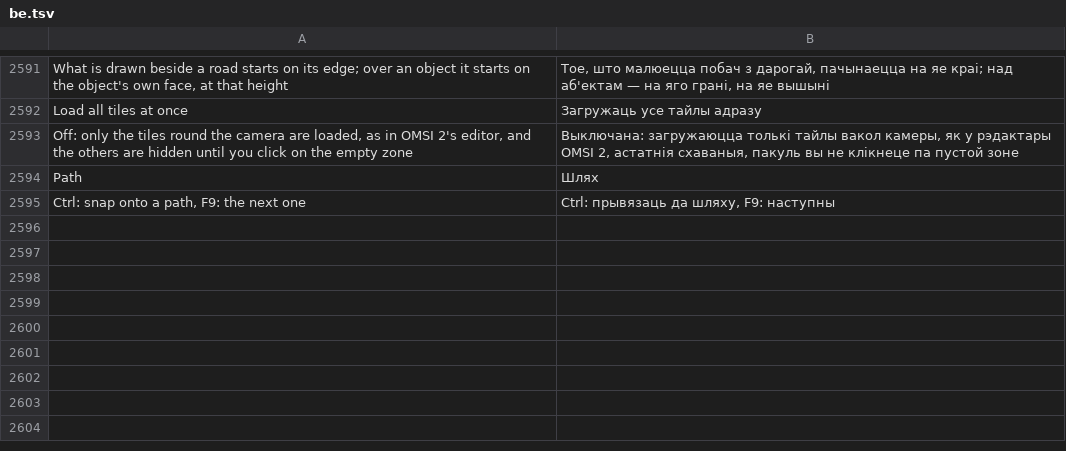
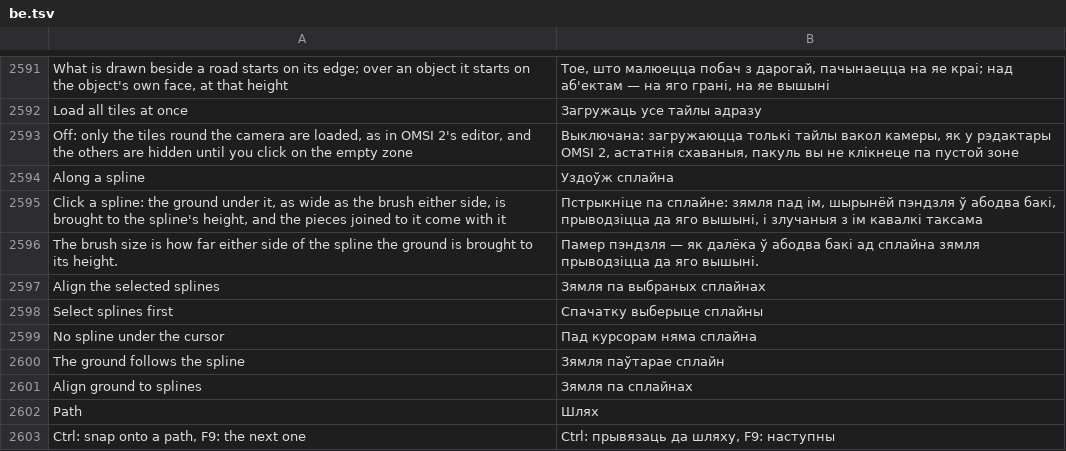
Before and after one commit to openOMSI-org/openMapper, a TSV file: locales/be.tsv, drawn as a sheet; only a part is shown, gaps mark what is left out.

```diff
--- a/locales/be.tsv
+++ b/locales/be.tsv
@@ -2593,2 +2593,10 @@ Load all tiles at once	Загружаць усе тайлы адразу
 Off: only the tiles round the camera are loaded, as in OMSI 2's editor, and the others are hidden until you click on the empty zone	Выключана: загружаюцца толькі тайлы вакол камеры, як у рэдактары OMSI 2, астатнія схаваныя, пакуль вы не клікнеце па пустой зоне
+Along a spline	Уздоўж сплайна
+Click a spline: the ground under it, as wide as the brush either side, is brought to the spline's height, and the pieces joined to it come with it	Пстрыкніце па сплайне: зямля пад ім, шырынёй пэндзля ў абодва бакі, прыводзіцца да яго вышыні, і злучаныя з ім кавалкі таксама
+The brush size is how far either side of the spline the ground is brought to its height.	Памер пэндзля — як далёка ў абодва бакі ад сплайна зямля прыводзіцца да яго вышыні.
+Align the selected splines	Зямля па выбраных сплайнах
+Select splines first	Спачатку выберыце сплайны
+No spline under the cursor	Пад курсорам няма сплайна
+The ground follows the spline	Зямля паўтарае сплайн
+Align ground to splines	Зямля па сплайнах
 Path	Шлях
```
Also changed, not shown: locales/hi.tsv, locales/ja.tsv, 25 other files.
